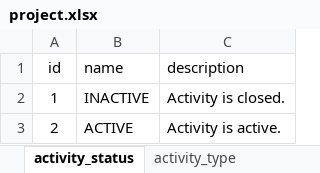
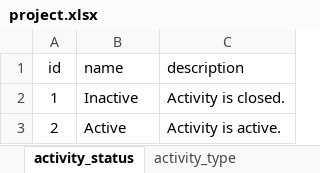
Before and after one commit to dalers/maestro, an Excel workbook: protected/data/master/project.xlsx, sheet activity_status, drawn as a sheet; values as stored, in another font and other column widths than the file's, no borders; the diff names each change by its address in the sheet, - before the commit and + after, or states it on an @@ line.

```diff
--- a/protected/data/master/project.xlsx (sheet activity_status)
+++ b/protected/data/master/project.xlsx (sheet activity_status)
-B2 (name): INACTIVE
+B2 (name): Inactive
-B3 (name): ACTIVE
+B3 (name): Active
```
Also changed, not shown: sheet project_type, sheet project_phase, protected/data/master/issue.xlsx, protected/data/master/person.xlsx, 10 other files.
